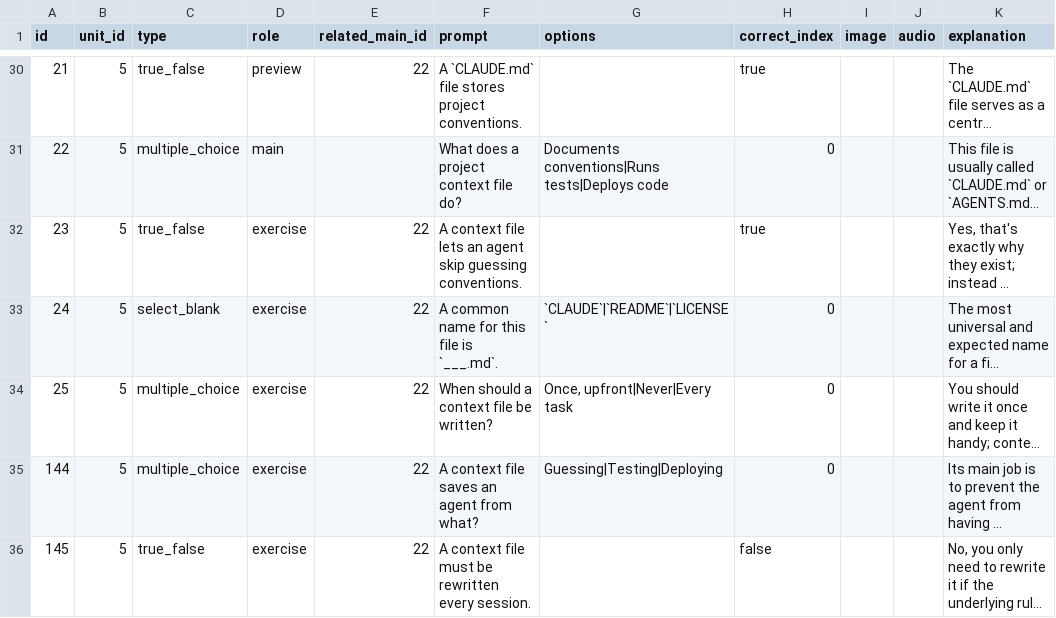
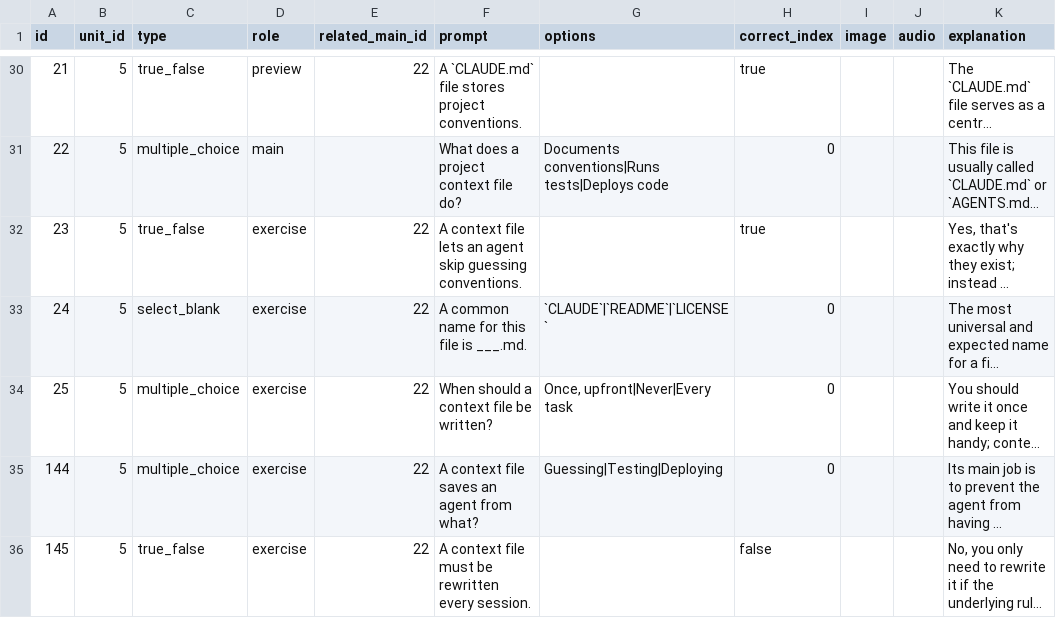
Before and after one commit to yaaddi-courses/effective-vibecoding, a CSV file: source/cards.csv, drawn as a sheet; only a part is shown, gaps mark what is left out; long unchanged cells end in …; the diff names each change by its address in the sheet, - before the commit and + after, or states it on an @@ line.

Commit message:
Learn more articles in a teacher's voice, article links in place of Wikipedia (v1.1.3)
5 short articles under source/articles/, written to a student in a natural
voice. A glossary term that has an article carries no outside link, so
tapping it opens the explanation inside the course.

```diff
--- a/source/cards.csv
+++ b/source/cards.csv
-F33 (prompt): A common name for this file is `___.md`.
+F33 (prompt): A common name for this file is ___.md.
```
Also changed, not shown: source/meta.csv, 2 other files.
